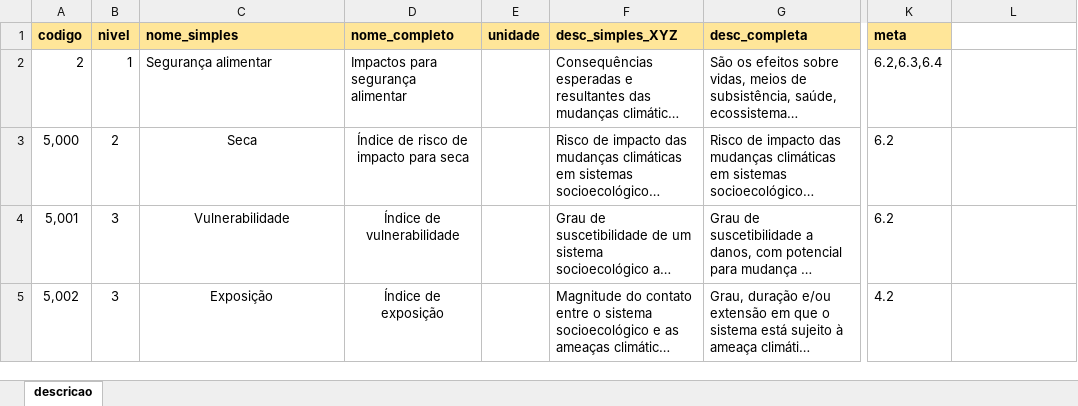
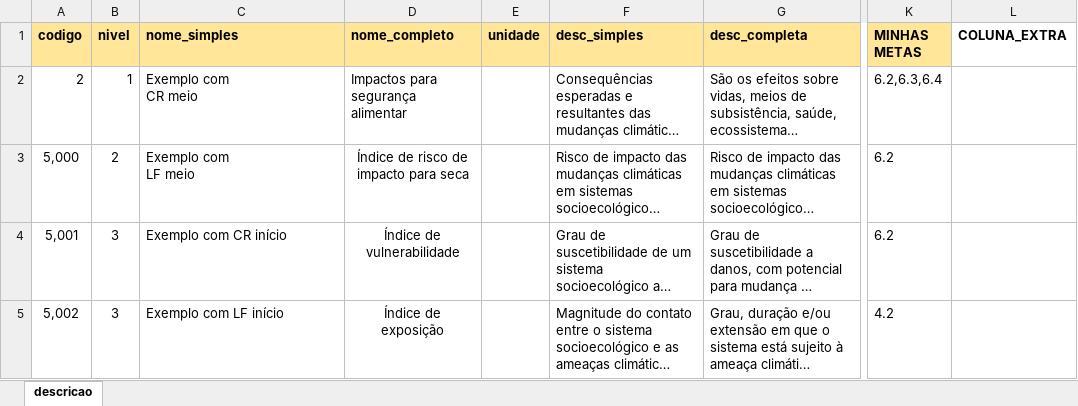
Before and after one commit to MarioCarvalhoBr/data_validate, an Excel workbook: input_data/data_errors_04/descricao.xlsx, sheet descricao, drawn as a sheet; only a part is shown, gaps mark what is left out; long unchanged cells end in …; values as stored, in another font and other column widths than the file's, no borders; ↵ is a line break in a cell; the diff covers the shown part only; the diff names each change by its address in the sheet, - before the commit and + after, or states it on an @@ line.

Commit message:
close #97: Add opening spreadsheets just one and standardizing file names

```diff
--- a/input_data/data_errors_04/descricao.xlsx (sheet descricao)
+++ b/input_data/data_errors_04/descricao.xlsx (sheet descricao)
-F1: desc_simples_XYZ
+F1: desc_simples
-K1: meta
+K1: MINHAS METAS
-L1: (empty)
+L1: COLUNA_EXTRA
-C2 (nome_simples): Segurança alimentar
+C2 (nome_simples): Exemplo com ↵ CR meio
-C3 (nome_simples): Seca
+C3 (nome_simples): Exemplo com ↵ LF meio
-C3:C5 alignment: center
+C3:C5 alignment: left
-C4 (nome_simples): Vulnerabilidade
+C4 (nome_simples): Exemplo com CR início
-C5 (nome_simples): Exposição
+C5 (nome_simples): Exemplo com LF início
```
Also changed, not shown: 10 edited cells and cell formats elsewhere in this sheet, input_data/data_errors_04/cenarios.xlsx, input_data/data_errors_04/referencia_temporal.xlsx, 54 other files.
